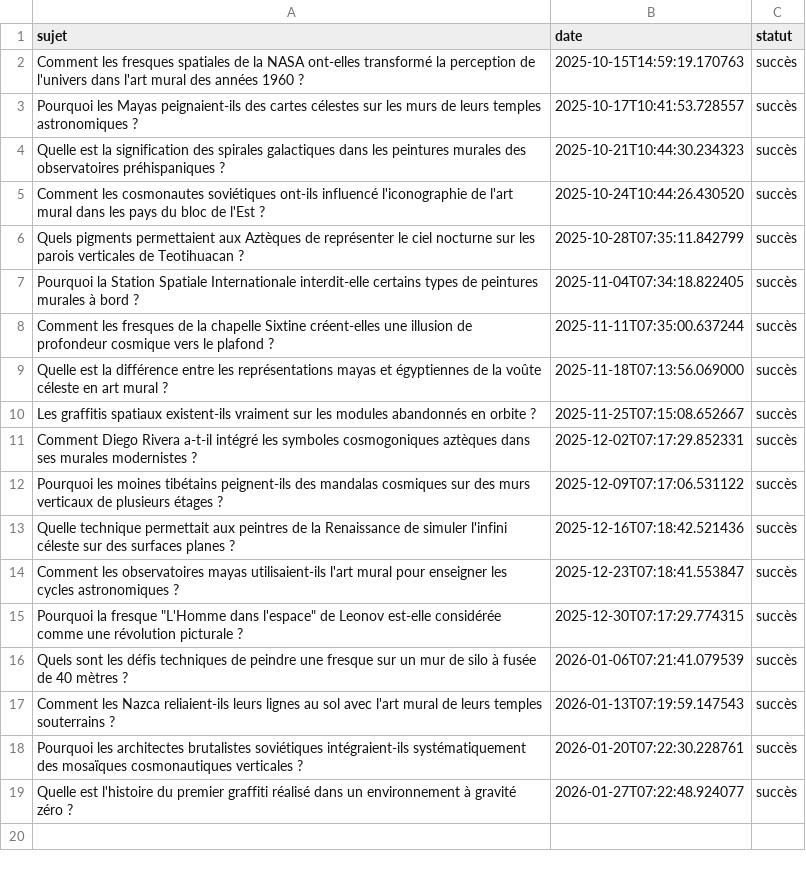
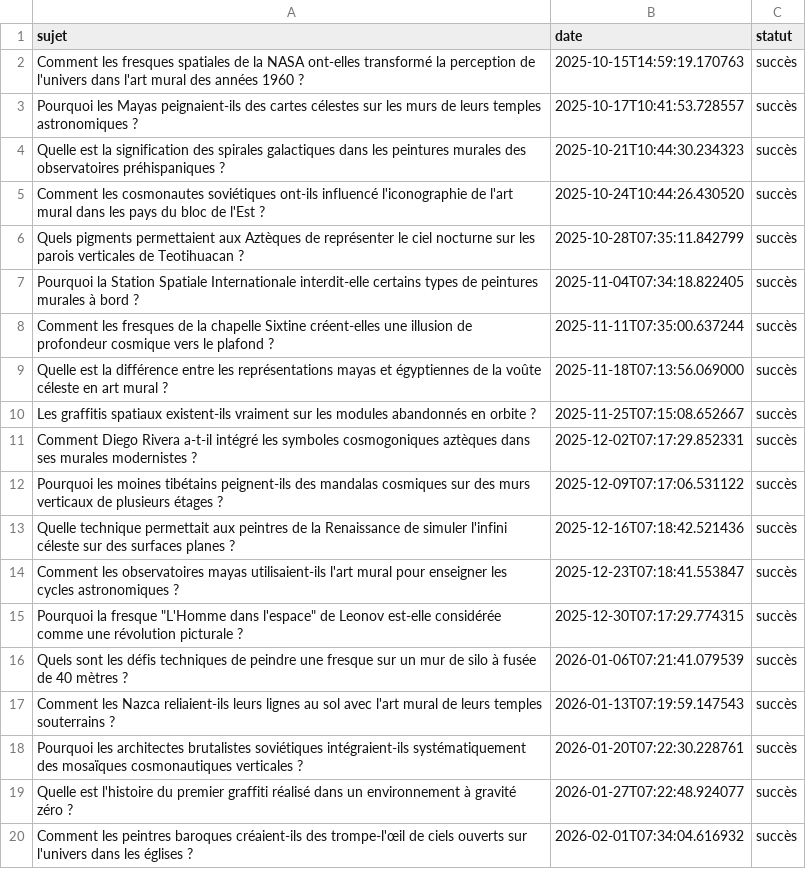
Before and after one commit to Metalosmose21/Espace-2, a CSV file: sujets_traites.csv, drawn as a sheet.

```diff
--- a/sujets_traites.csv
+++ b/sujets_traites.csv
@@ -19 +19,2 @@ Pourquoi les architectes brutalistes soviétiques intégraient-ils systématique
 Quelle est l'histoire du premier graffiti réalisé dans un environnement à gravité zéro ?,2026-01-27T07:22:48.924077,succès
+Comment les peintres baroques créaient-ils des trompe-l'œil de ciels ouverts sur l'univers dans les églises ?,2026-02-01T07:34:04.616932,succès
```
Also changed, not shown: sujets.csv.
